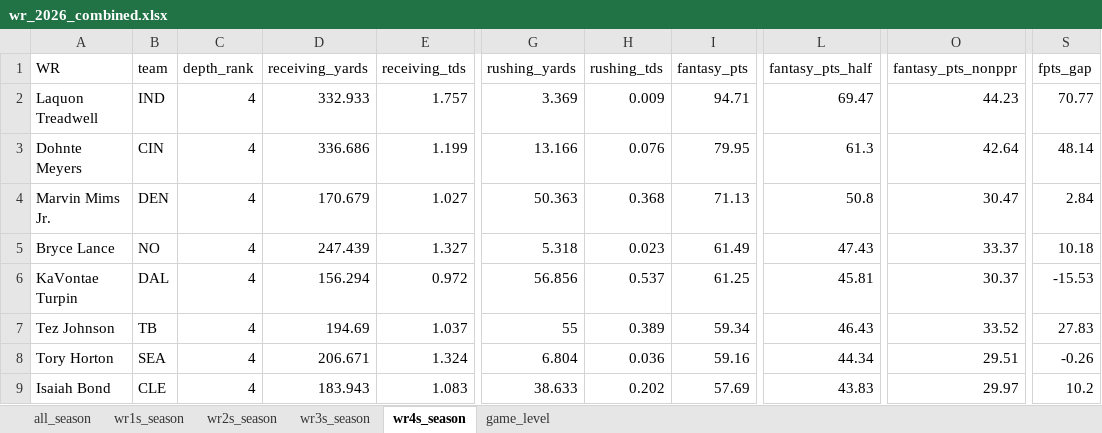
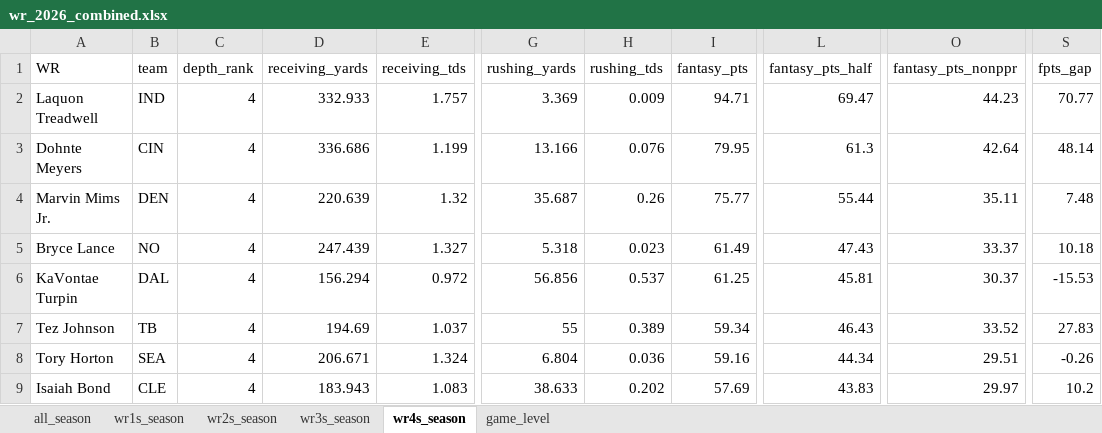
Before and after one commit to egomaniacsfantasy/lineup-lab, an Excel workbook: projections/wr_2026_combined.xlsx, sheet wr4s_season, drawn as a sheet; only a part is shown, gaps mark what is left out; values as stored, in another font and other column widths than the file's, no borders; the diff names each change by its address in the sheet, - before the commit and + after, or states it on an @@ line.

```diff
--- a/projections/wr_2026_combined.xlsx (sheet wr4s_season)
+++ b/projections/wr_2026_combined.xlsx (sheet wr4s_season)
-D4 (receiving_yards): 170.679
+D4 (receiving_yards): 220.639
-E4 (receiving_tds): 1.027
+E4 (receiving_tds): 1.32
-G4 (rushing_yards): 50.363
+G4 (rushing_yards): 35.687
-H4 (rushing_tds): 0.368
+H4 (rushing_tds): 0.26
-I4 (fantasy_pts): 71.13
+I4 (fantasy_pts): 75.77
-L4 (fantasy_pts_half): 50.8
+L4 (fantasy_pts_half): 55.44
-O4 (fantasy_pts_nonppr): 30.47
+O4 (fantasy_pts_nonppr): 35.11
-S4 (fpts_gap): 2.84
+S4 (fpts_gap): 7.48
```
Also changed, not shown: sheet game_level, sheet all_season.
